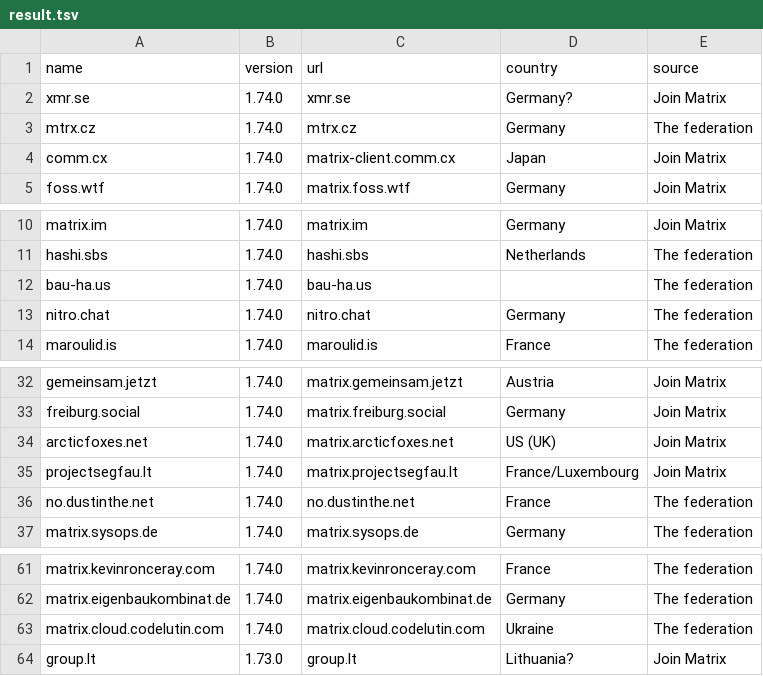
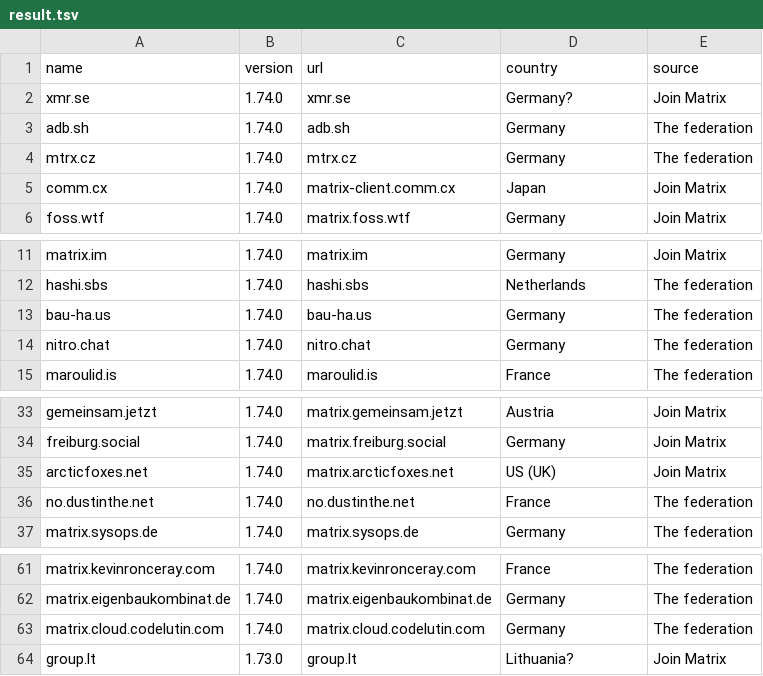
Before and after one commit to tatsumoto-ren/matrix, a TSV file: result.tsv, drawn as a sheet; only a part is shown, gaps mark what is left out.

```diff
--- a/result.tsv
+++ b/result.tsv
@@ -2,2 +2,3 @@ name	version	url	country	source
 xmr.se	1.74.0	xmr.se	Germany?	Join Matrix
+adb.sh	1.74.0	adb.sh	Germany	The federation
 mtrx.cz	1.74.0	mtrx.cz	Germany	The federation
@@ -11,3 +12,3 @@ matrix.im	1.74.0	matrix.im	Germany	Join Matrix
 hashi.sbs	1.74.0	hashi.sbs	Netherlands	The federation
-bau-ha.us	1.74.0	bau-ha.us		The federation
+bau-ha.us	1.74.0	bau-ha.us	Germany	The federation
 nitro.chat	1.74.0	nitro.chat	Germany	The federation
@@ -34,3 +35,2 @@ freiburg.social	1.74.0	matrix.freiburg.social	Germany	Join Matrix
 arcticfoxes.net	1.74.0	matrix.arcticfoxes.net	US (UK)	Join Matrix
-projectsegfau.lt	1.74.0	matrix.projectsegfau.lt	France/Luxembourg	Join Matrix
 no.dustinthe.net	1.74.0	no.dustinthe.net	France	The federation
@@ -62,3 +62,3 @@ matrix.kevinronceray.com	1.74.0	matrix.kevinronceray.com	France	The federation
 matrix.eigenbaukombinat.de	1.74.0	matrix.eigenbaukombinat.de	Germany	The federation
-matrix.cloud.codelutin.com	1.74.0	matrix.cloud.codelutin.com	Ukraine	The federation
+matrix.cloud.codelutin.com	1.74.0	matrix.cloud.codelutin.com	Germany	The federation
 group.lt	1.73.0	group.lt	Lithuania?	Join Matrix
```
Also changed, not shown: 1 other file.
